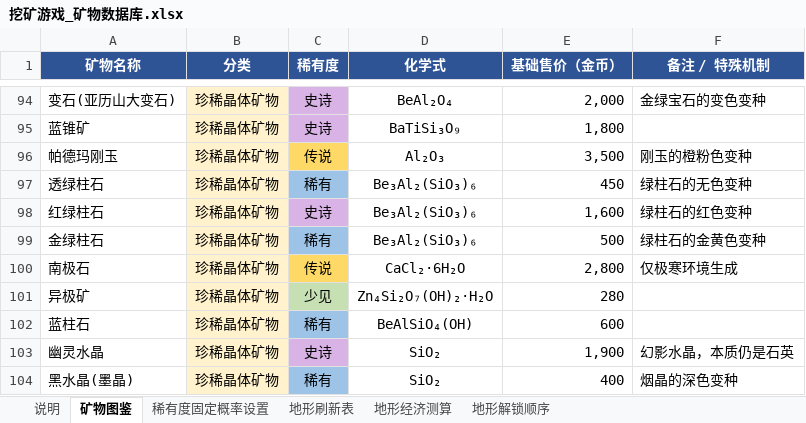
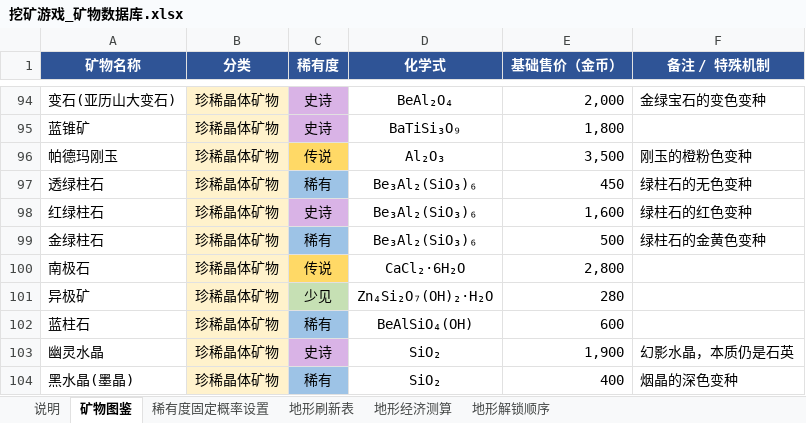
Before and after one commit to reRobut/geo, an Excel workbook: 挖矿游戏_矿物数据库.xlsx, sheet 矿物图鉴, drawn as a sheet; only a part is shown, gaps mark what is left out; values as stored, in another font and other column widths than the file's, no borders; charts and pictures not drawn; the diff covers the shown part only; the diff names each change by its address in the sheet, - before the commit and + after, or states it on an @@ line.

```diff
--- a/挖矿游戏_矿物数据库.xlsx (sheet 矿物图鉴)
+++ b/挖矿游戏_矿物数据库.xlsx (sheet 矿物图鉴)
-F100 (备注 / 特殊机制): 仅极寒环境生成
+F100 (备注 / 特殊机制): (empty)
```
Also changed, not shown: 34 edited cells elsewhere in this sheet, sheet 地形刷新表, sheet 地形经济测算, charts or pictures.
